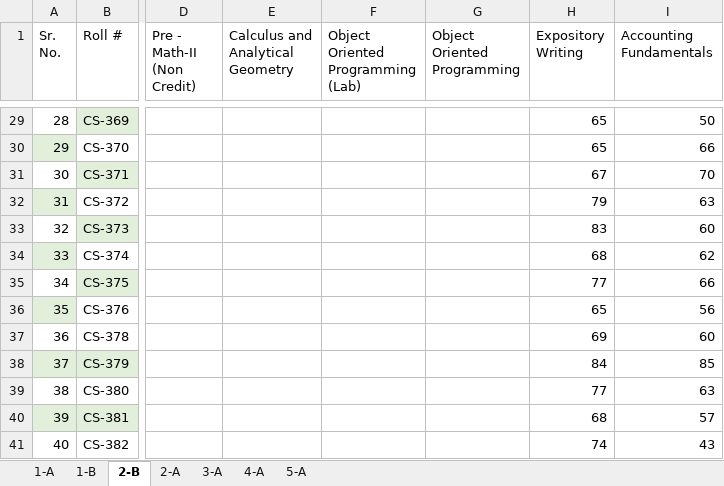
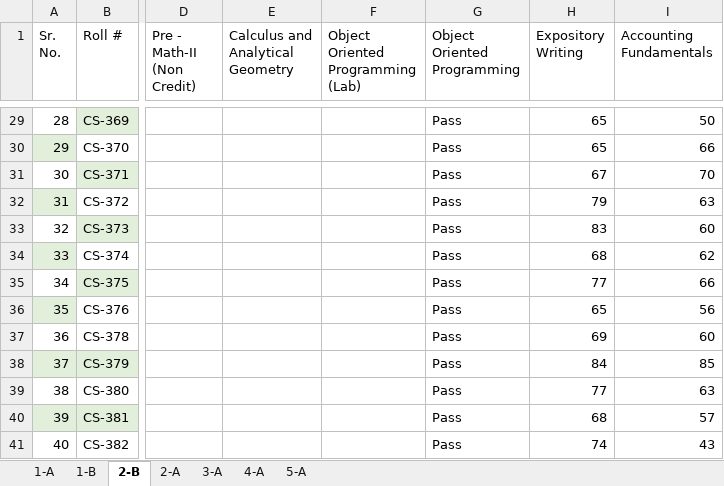
Before and after one commit to xeeshan-zs/marks, an Excel workbook: assets/results.xlsx, sheet 2-B, drawn as a sheet; only a part is shown, gaps mark what is left out; values as stored, in another font and other column widths than the file's, no borders; the diff covers the shown part only; the diff names each change by its address in the sheet, - before the commit and + after, or states it on an @@ line.

```diff
--- a/assets/results.xlsx (sheet 2-B)
+++ b/assets/results.xlsx (sheet 2-B)
-G29:G41 (Object Oriented Programming): (empty)
+G29:G41 (Object Oriented Programming): Pass
```
Also changed, not shown: 22 edited cells elsewhere in this sheet.
